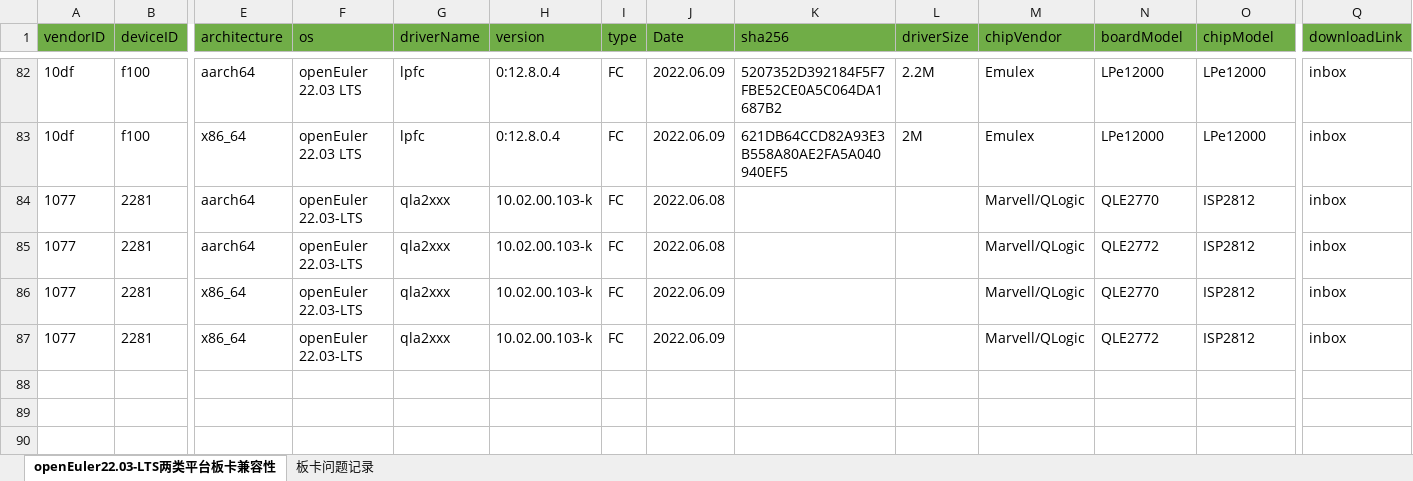
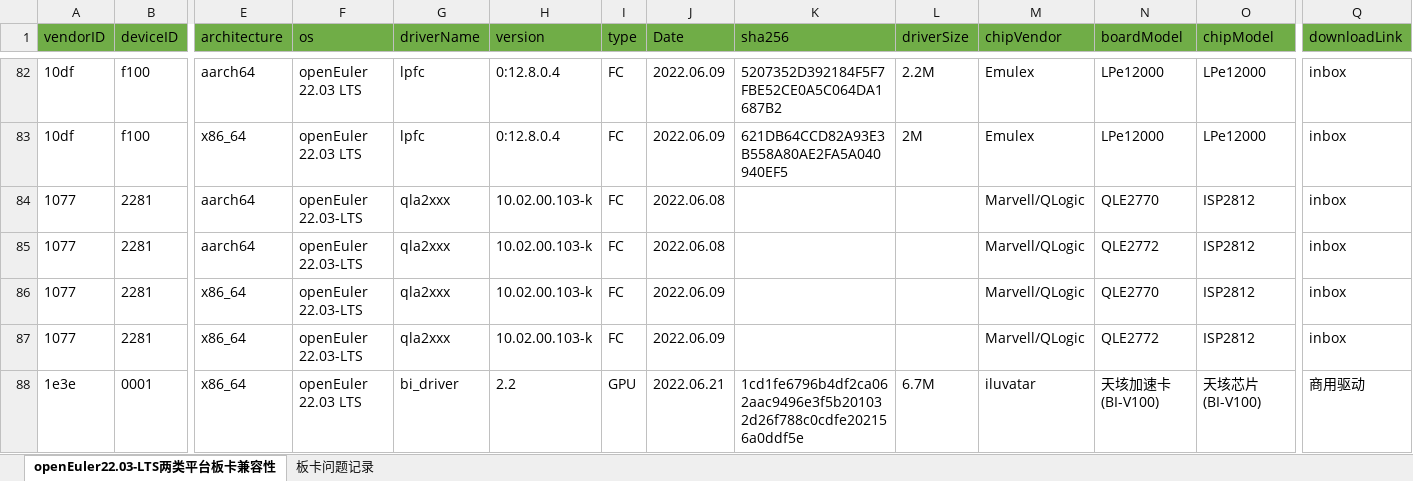
Before and after one commit to openeuler-mirror/website-v2, an Excel workbook: data/compatibility/openEuler22.03-LTS上两类平台板卡兼容清单.xlsx, sheet openEuler22.03-LTS两类平台板卡兼容性, drawn as a sheet; only a part is shown, gaps mark what is left out; values as stored, in another font and other column widths than the file's, no borders; rows hold the shown columns only; the diff names each change by its address in the sheet, - before the commit and + after, or states it on an @@ line.

Commit message:
Add iluvatar gpu card

```diff
--- a/data/compatibility/openEuler22.03-LTS上两类平台板卡兼容清单.xlsx (sheet openEuler22.03-LTS两类平台板卡兼容性)
+++ b/data/compatibility/openEuler22.03-LTS上两类平台板卡兼容清单.xlsx (sheet openEuler22.03-LTS两类平台板卡兼容性)
+row 88: 1e3e | 0001 | x86_64 | openEuler 22.03 LTS | bi_driver | 2.2 | GPU | 2022.06.21 | 1cd1fe6796b4df2ca062aac9496e3f5b201032d26f788c0cdfe202156a0ddf5e | 6.7M | iluvatar | 天垓加速卡(BI-V100) | 天垓芯片(BI-V100) | 商用驱动
```
Also changed, not shown: 2 other files.
